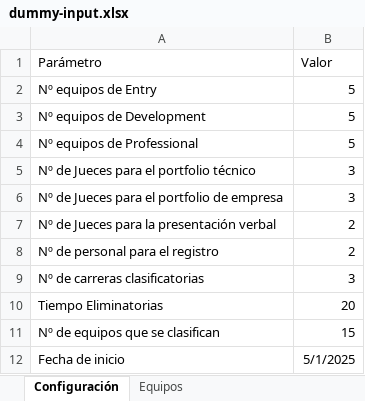
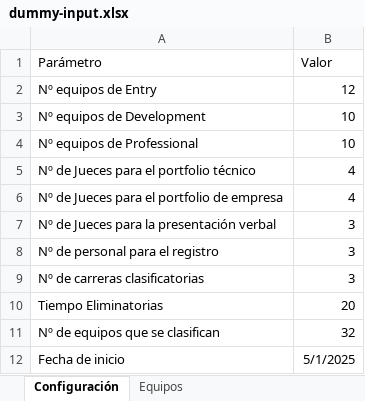
Before and after one commit to Ar4rN1c0/excel-ts-web, an Excel workbook: dummy-input.xlsx, sheet Configuración, drawn as a sheet; values as stored, in another font and other column widths than the file's, no borders; the diff names each change by its address in the sheet, - before the commit and + after, or states it on an @@ line.

```diff
--- a/dummy-input.xlsx (sheet Configuración)
+++ b/dummy-input.xlsx (sheet Configuración)
-B2 (Valor): 5
+B2 (Valor): 12
-B3:B4 (Valor): 5
+B3:B4 (Valor): 10
-B5:B6 (Valor): 3
+B5:B6 (Valor): 4
-B7:B8 (Valor): 2
+B7:B8 (Valor): 3
-B11 (Valor): 15
+B11 (Valor): 32
```
Also changed, not shown: sheet Equipos, 5 other files.
